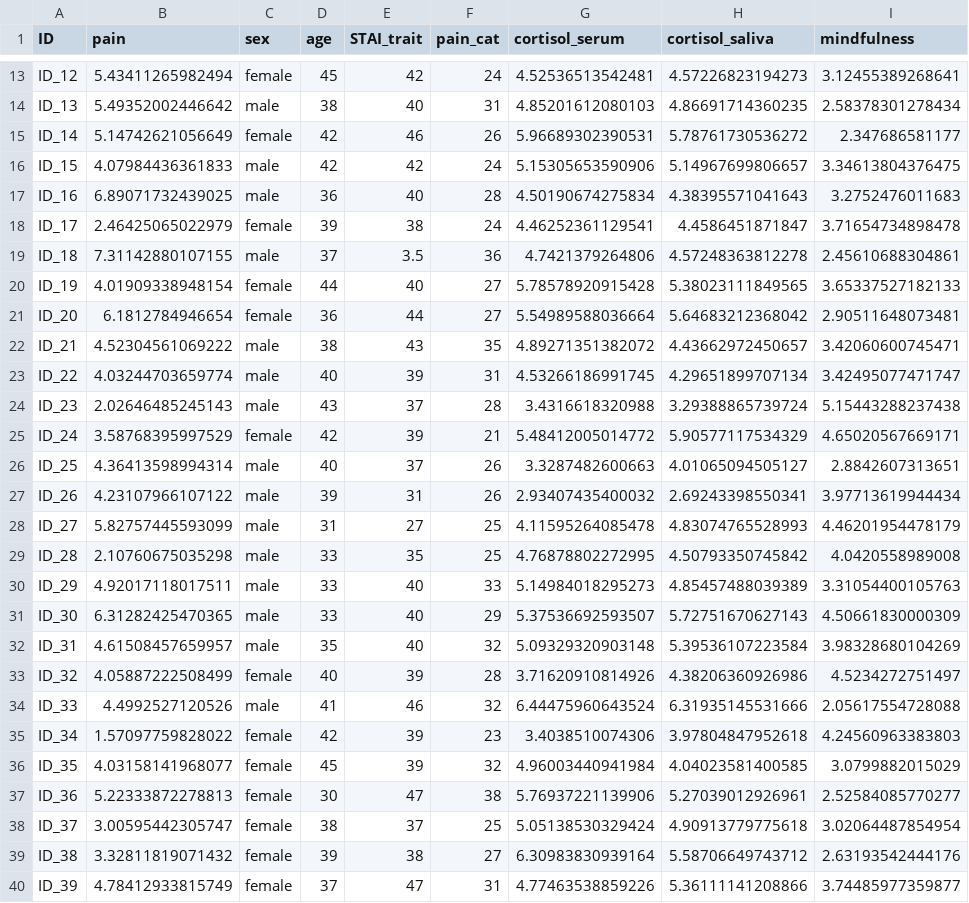
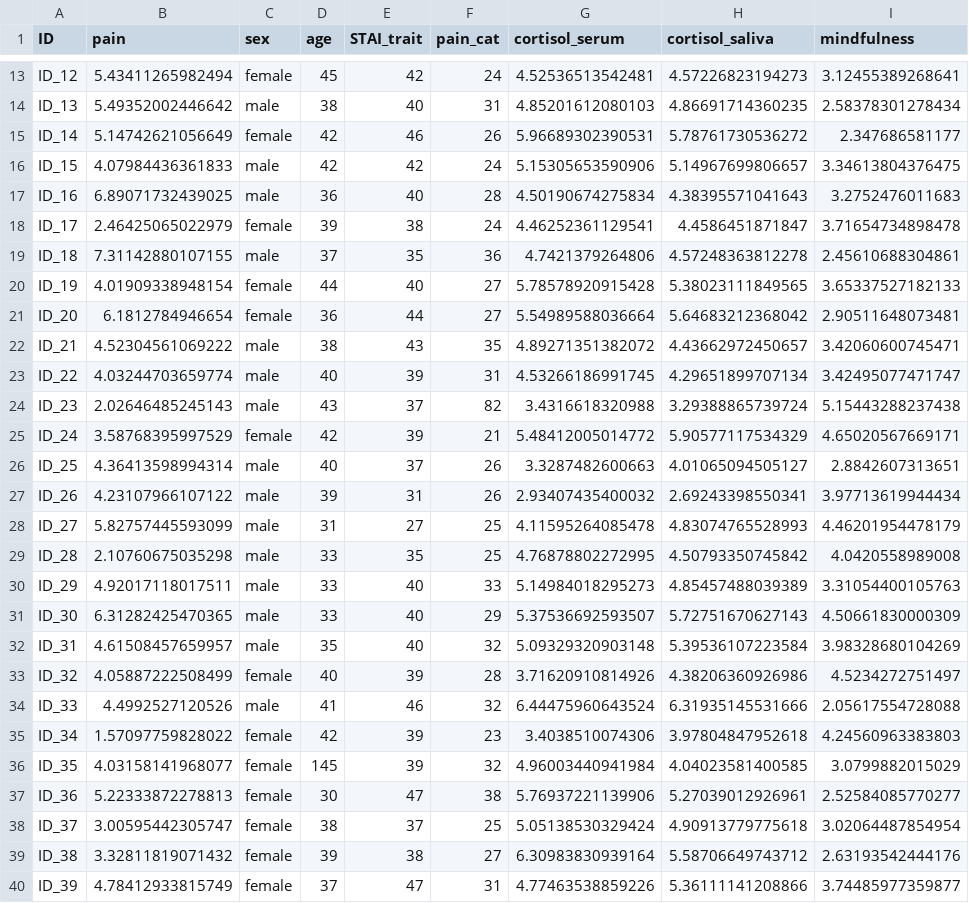
Before and after one commit to kekecsz/PSZB17-210-Data-analysis-seminar-exams, a CSV file: ZH-2/ZH_data.csv, drawn as a sheet; only a part is shown, gaps mark what is left out; the diff names each change by its address in the sheet, - before the commit and + after, or states it on an @@ line.

Commit message:
Update ZH_data.csv

```diff
--- a/ZH-2/ZH_data.csv
+++ b/ZH-2/ZH_data.csv
-E19 (STAI_trait): 3.5
+E19 (STAI_trait): 35
-F24 (pain_cat): 28
+F24 (pain_cat): 82
-D36 (age): 45
+D36 (age): 145
```
